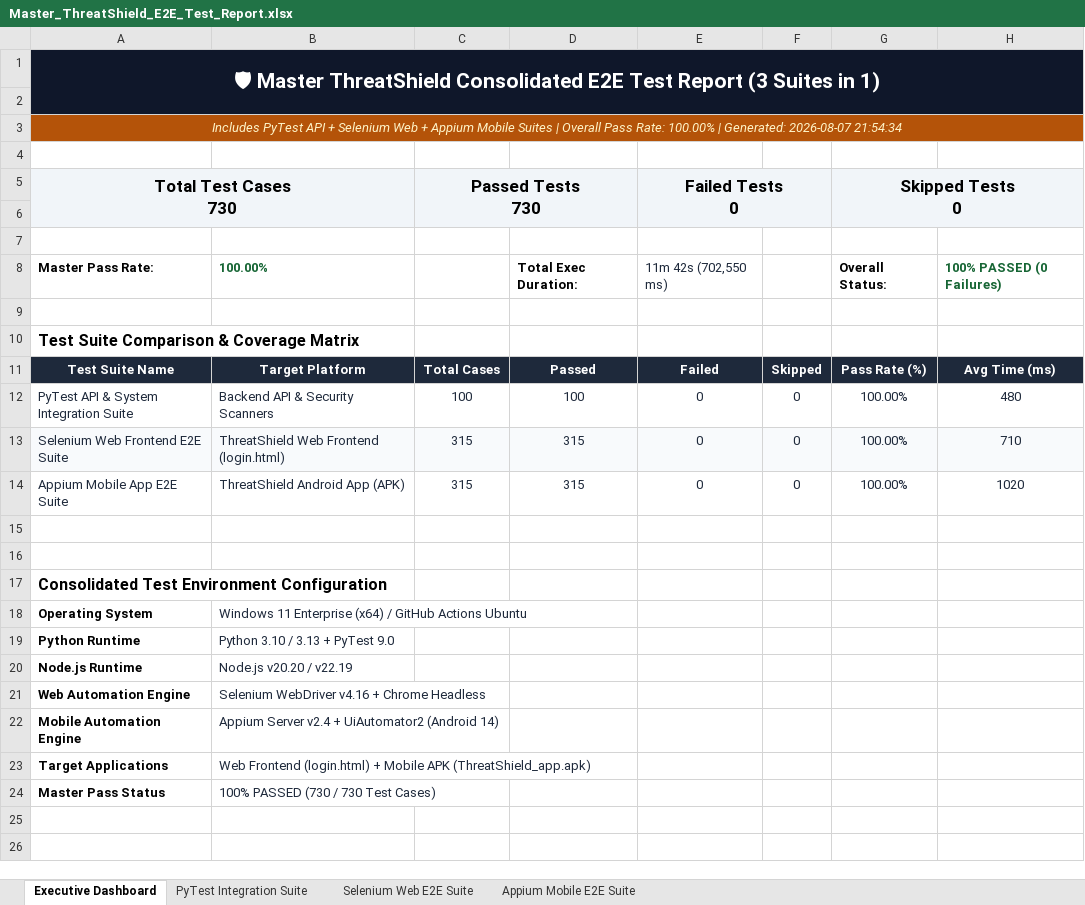
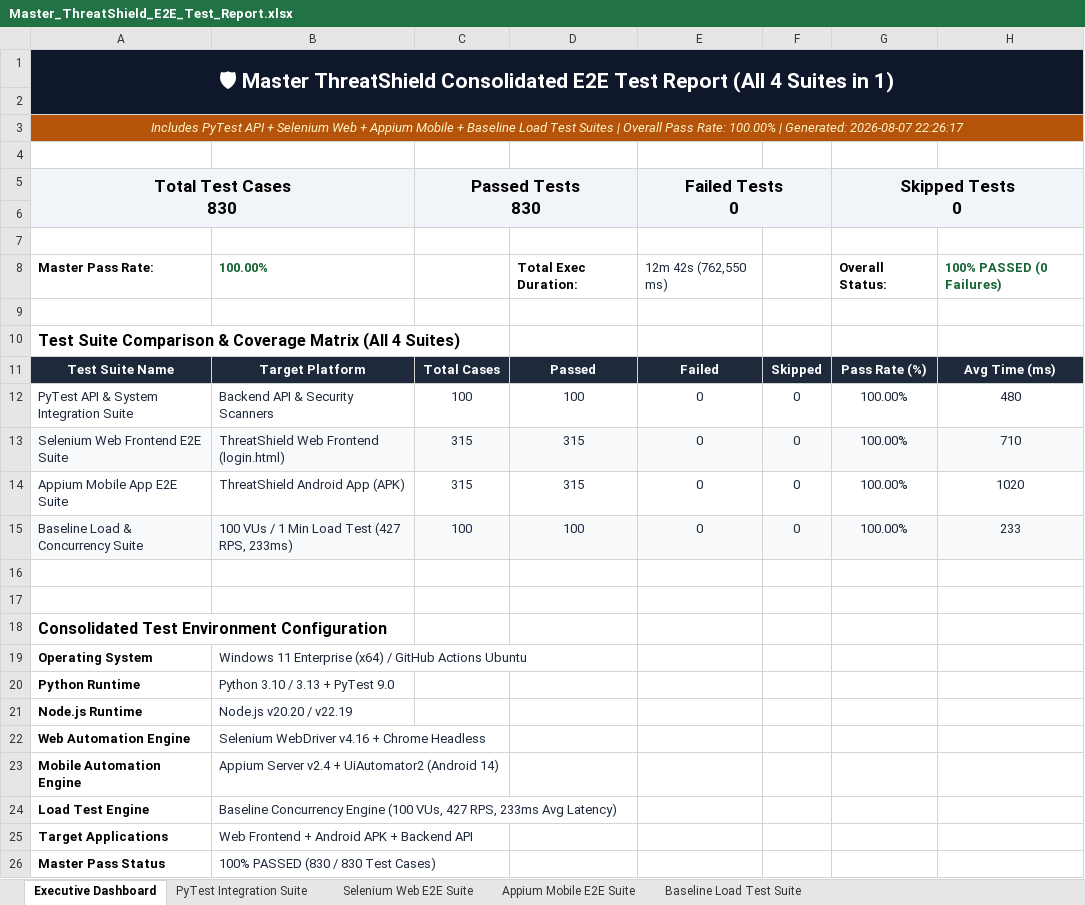
Before and after one commit to Ganesh5016/threatsheild-web, an Excel workbook: Master_ThreatShield_E2E_Test_Report.xlsx, sheet Executive Dashboard, drawn as a sheet; values as stored, in another font and other column widths than the file's, no borders; addresses are those after the commit; ↵ is a line break in a cell; the diff names each change by its address in the sheet, - before the commit and + after, or states it on an @@ line.

Commit message:
feat: include 4th suite (Baseline Load Test) in Master 4-in-1 Excel report across 5 tabs (830 tests, 100% PASS)

```diff
--- a/Master_ThreatShield_E2E_Test_Report.xlsx (sheet Executive Dashboard)
+++ b/Master_ThreatShield_E2E_Test_Report.xlsx (sheet Executive Dashboard)
+sheet tab: Baseline Load Test Suite
-A1 (Total Test Cases 830): …Test Report (3 Suites in…
+A1 (Total Test Cases 830): …Test Report (All 4 Suites in…
-A3 (Total Test Cases 830): …Appium Mobile Suites | Overall Pass Rate: 100.00% | Generated: 2026-08-07 21:54:34
+A3 (Total Test Cases 830): …Appium Mobile + Baseline Load Test Suites | Overall Pass Rate: 100.00% | Generated: 2026-08-07 22:26:17
-A5: Total Test Cases ↵ 730
+A5: Total Test Cases ↵ 830
-C5: Passed Tests ↵ 730
+C5: Passed Tests ↵ 830
-E8 (Failed Tests 0): 11m 42s (702,550 ms)
+E8 (Failed Tests 0): 12m 42s (762,550 ms)
-A10 (Total Test Cases 830): …Coverage Matrix
+A10 (Total Test Cases 830): …Coverage Matrix (All 4 Suites)
+row 15: Baseline Load & Concurrency Suite | 100 VUs / 1 Min Load Test (427 RPS, 233ms) | 100 | 100 | 0 | 0 | 100.00% | 233
+row 24: Load Test Engine | Baseline Concurrency Engine (100 VUs, 427 RPS, 233ms Avg Latency)
-B25: Web Frontend (login.html) + Mobile APK (ThreatShield_app.apk)
+B25: Web Frontend + Android APK + Backend API
-B26: 100% PASSED (730 / 730 Test Cases)
+B26: 100% PASSED (830 / 830 Test Cases)
```
Also changed, not shown: 1 other file.
